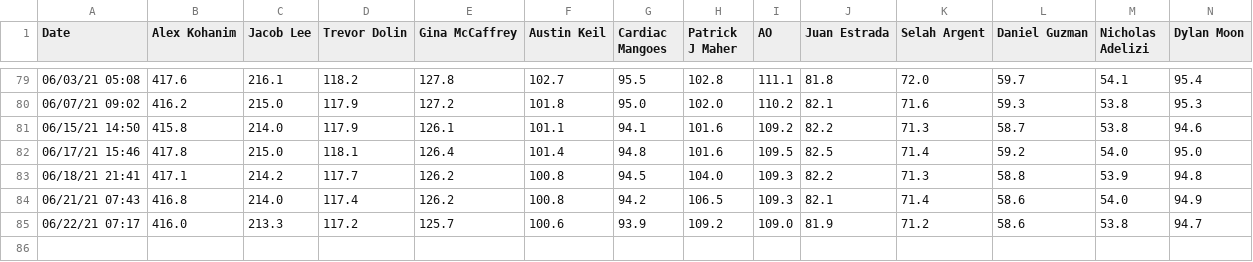
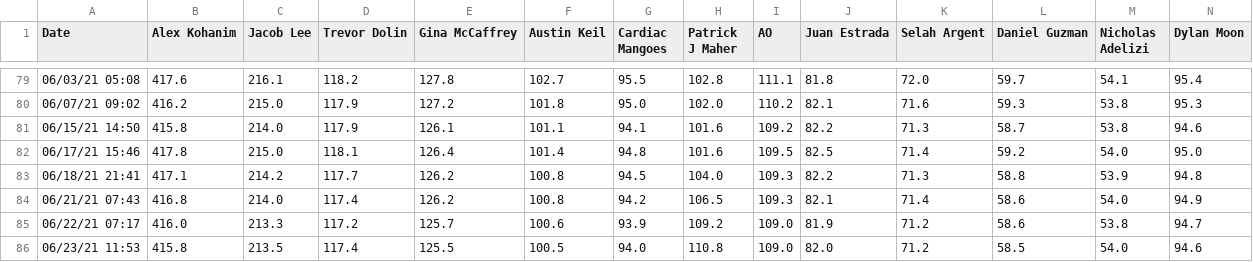
Before and after one commit to Peej1226/SBCC_Kattis_App, a CSV file: sbcc_app/Score_Data.csv, drawn as a sheet; only a part is shown, gaps mark what is left out; rows hold the shown columns only; the diff names each change by its address in the sheet, - before the commit and + after, or states it on an @@ line.

```diff
--- a/sbcc_app/Score_Data.csv
+++ b/sbcc_app/Score_Data.csv
+row 86: 06/23/21 11:53 | 415.8 | 213.5 | 117.4 | 125.5 | 100.5 | 94.0 | 110.8 | 109.0 | 82.0 | 71.2 | 58.5 | 54.0 | 94.6
```
Also changed, not shown: sbcc_app/Rank_Data.csv.
